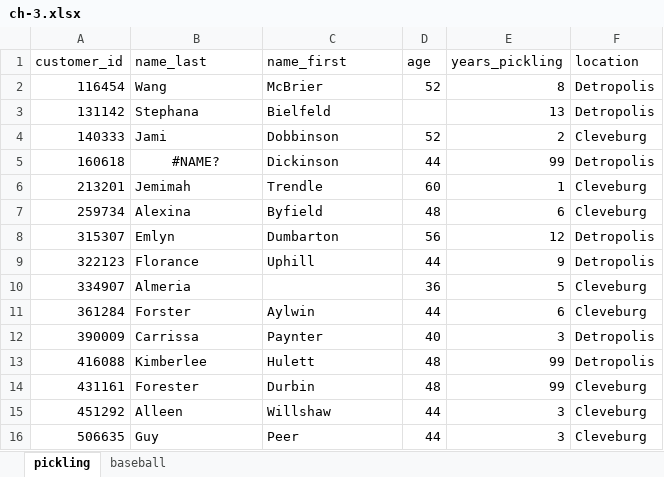
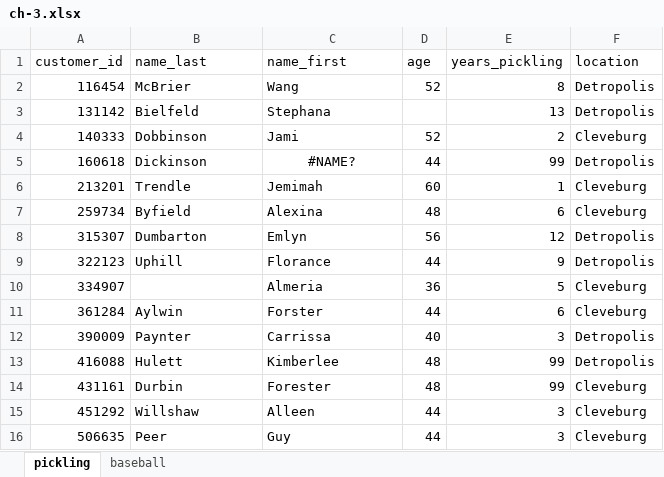
Before and after one commit to stringfestdata/hf-da-resources, an Excel workbook: ch-3.xlsx, sheet pickling, drawn as a sheet; only a part is shown; values as stored, in another font and other column widths than the file's, no borders; table styles not drawn; the diff covers the shown part only; the diff names each change by its address in the sheet, - before the commit and + after, or states it on an @@ line.

Commit message:
upload filesa

```diff
--- a/ch-3.xlsx (sheet pickling)
+++ b/ch-3.xlsx (sheet pickling)
-B2 (name_last): Wang
+B2 (name_last): McBrier
-C2 (name_first): McBrier
+C2 (name_first): Wang
-B3 (name_last): Stephana
+B3 (name_last): Bielfeld
-C3 (name_first): Bielfeld
+C3 (name_first): Stephana
-B4 (name_last): Jami
+B4 (name_last): Dobbinson
-C4 (name_first): Dobbinson
+C4 (name_first): Jami
-B5 (name_last): #NAME?
+B5 (name_last): Dickinson
-B5 alignment: center
+B5 alignment: left
-C5 (name_first): Dickinson
+C5 (name_first): #NAME?
-C5 alignment: left
+C5 alignment: center
-B6 (name_last): Jemimah
+B6 (name_last): Trendle
-C6 (name_first): Trendle
+C6 (name_first): Jemimah
-B7 (name_last): Alexina
+B7 (name_last): Byfield
-C7 (name_first): Byfield
+C7 (name_first): Alexina
-B8 (name_last): Emlyn
+B8 (name_last): Dumbarton
-C8 (name_first): Dumbarton
+C8 (name_first): Emlyn
-B9 (name_last): Florance
+B9 (name_last): Uphill
-C9 (name_first): Uphill
+C9 (name_first): Florance
-B10 (name_last): Almeria
+B10 (name_last): (empty)
-C10 (name_first): (empty)
+C10 (name_first): Almeria
-B11 (name_last): Forster
+B11 (name_last): Aylwin
-C11 (name_first): Aylwin
+C11 (name_first): Forster
-B12 (name_last): Carrissa
+B12 (name_last): Paynter
-C12 (name_first): Paynter
+C12 (name_first): Carrissa
-B13 (name_last): Kimberlee
+B13 (name_last): Hulett
-C13 (name_first): Hulett
+C13 (name_first): Kimberlee
-B14 (name_last): Forester
+B14 (name_last): Durbin
-C14 (name_first): Durbin
+C14 (name_first): Forester
-B15 (name_last): Alleen
+B15 (name_last): Willshaw
-C15 (name_first): Willshaw
+C15 (name_first): Alleen
-B16 (name_last): Guy
+B16 (name_last): Peer
-C16 (name_first): Peer
+C16 (name_first): Guy
```
Also changed, not shown: 50 edited cells elsewhere in this sheet.
